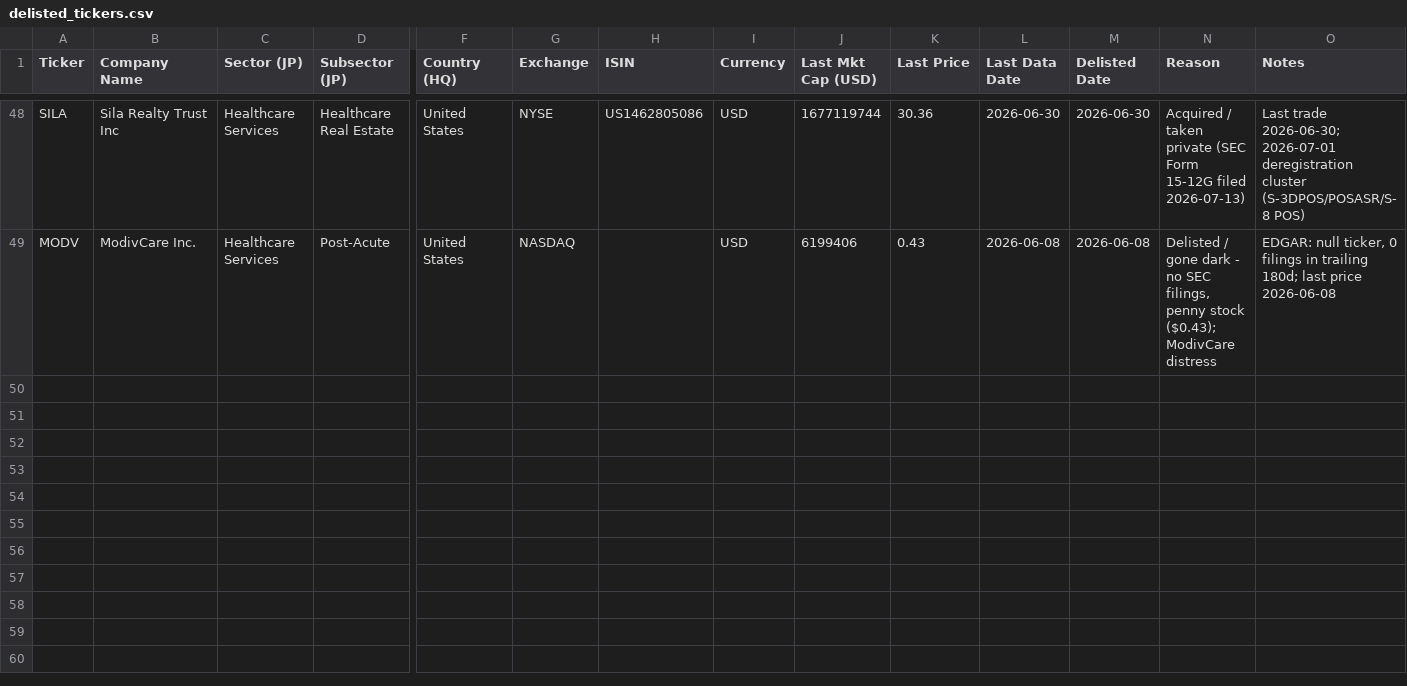
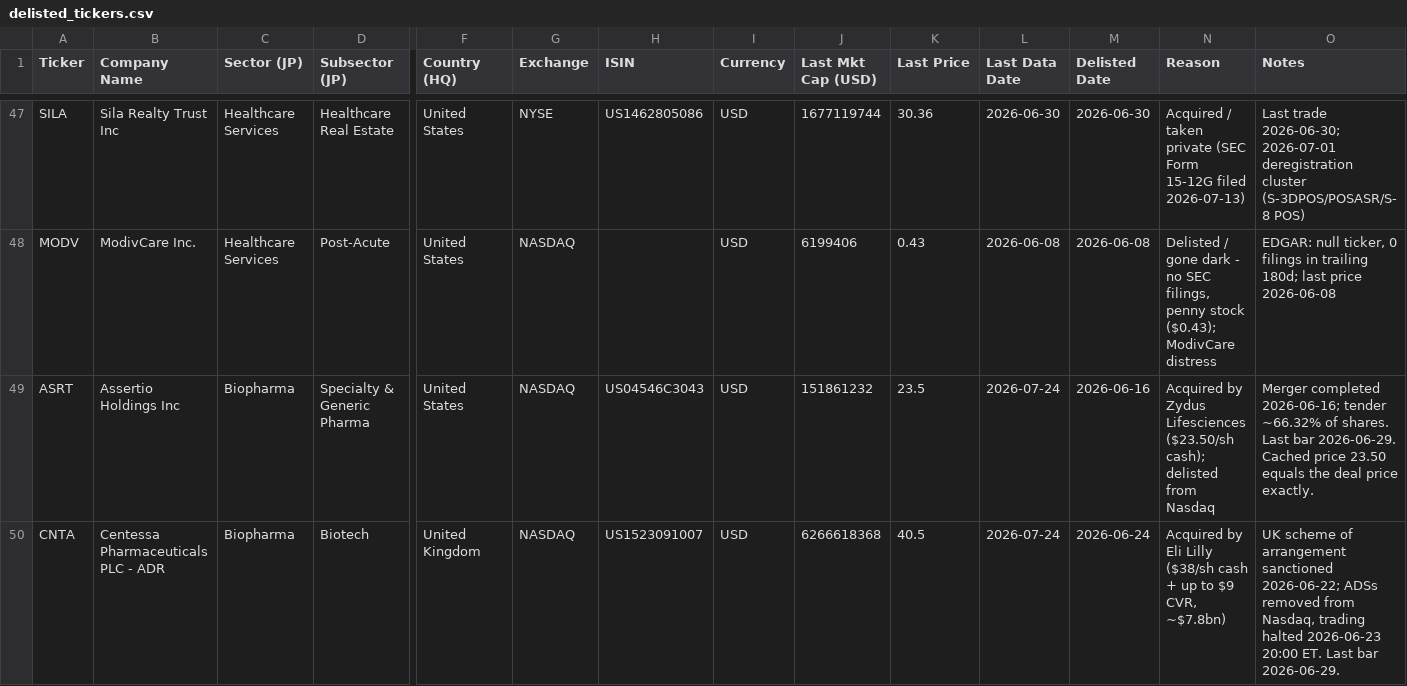
Before and after one commit to jroypeterson/Coverage-Manager, a CSV file: data/delisted_tickers.csv, drawn as a sheet; only a part is shown, gaps mark what is left out; rows hold the shown columns only; the diff covers the shown part only; the diff names each change by its address in the sheet, - before the commit and + after, or states it on an @@ line.

```diff
--- a/data/delisted_tickers.csv
+++ b/data/delisted_tickers.csv
+row 49: ASRT | Assertio Holdings Inc | Biopharma | Specialty & Generic Pharma | United States | NASDAQ | US04546C3043 | USD | 151861232 | 23.5 | 2026-07-24 | 2026-06-16 | Acquired by Zydus Lifesciences ($23.50/sh cash); delisted from Nasdaq | Merger completed 2026-06-16; tender ~66.32% of shares. Last bar 2026-06-29. Cached price 23.50 equals the deal price exactly.
+row 50: CNTA | Centessa Pharmaceuticals PLC - ADR | Biopharma | Biotech | United Kingdom | NASDAQ | US1523091007 | USD | 6266618368 | 40.5 | 2026-07-24 | 2026-06-24 | Acquired by Eli Lilly ($38/sh cash + up to $9 CVR, ~$7.8bn) | UK scheme of arrangement sanctioned 2026-06-22; ADSs removed from Nasdaq, trading halted 2026-06-23 20:00 ET. Last bar 2026-06-29.
```
Also changed, not shown: 2 added rows and 1 removed row elsewhere in this file, exports/universe.csv, 6 other files.
